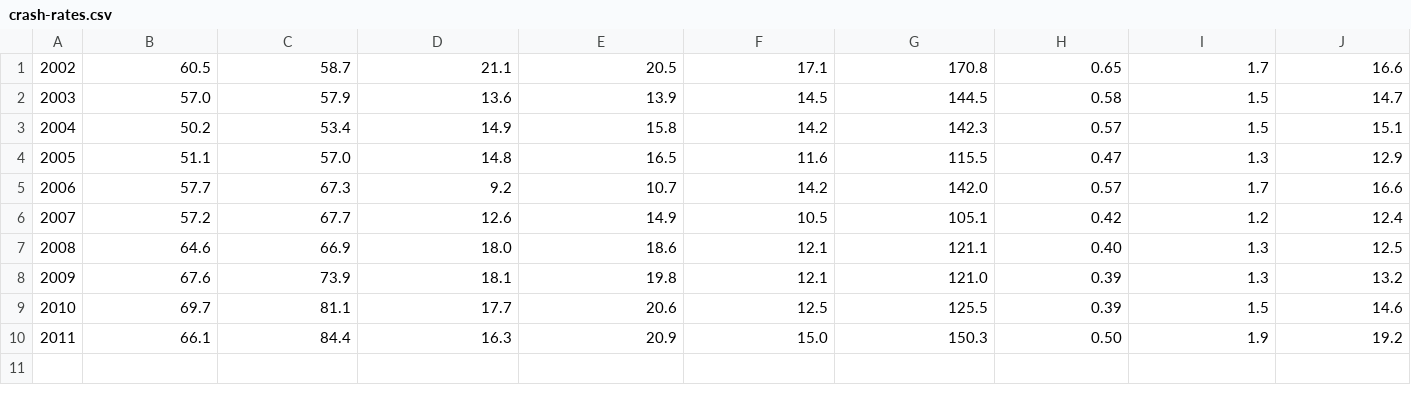
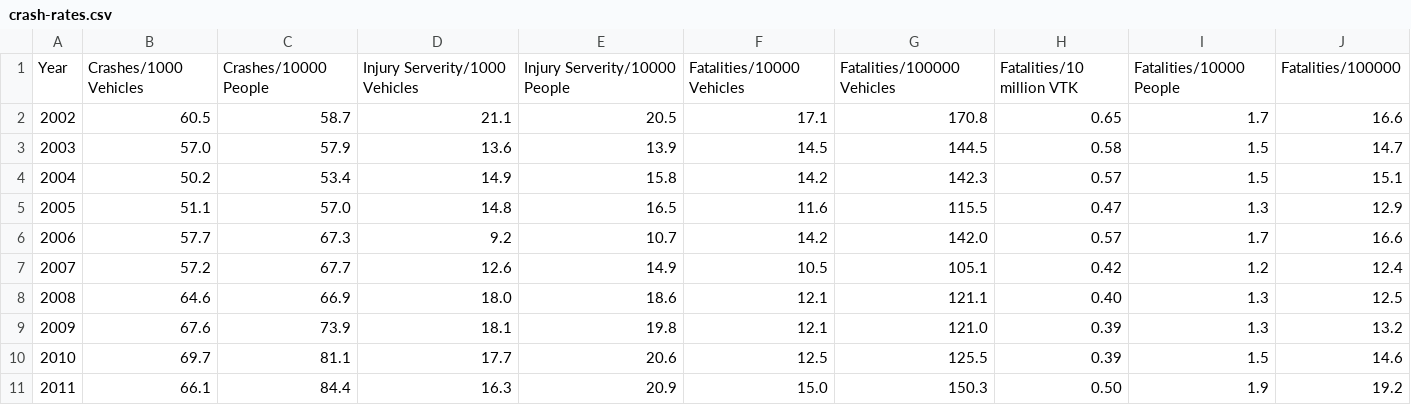
Before and after one commit to abrie/NamOpenData2018, a CSV file: extracted/crash-rates.csv, drawn as a sheet; the diff names each change by its address in the sheet, - before the commit and + after, or states it on an @@ line.

Commit message:
Added names of columns

```diff
--- a/extracted/crash-rates.csv
+++ b/extracted/crash-rates.csv
+row 1: Year | Crashes/1000 Vehicles | Crashes/10000 People | Injury Serverity/1000 Vehicles | Injury Serverity/10000 People | Fatalities/10000 Vehicles | Fatalities/100000 Vehicles | Fatalities/10 million VTK | Fatalities/10000 People | Fatalities/100000
```
